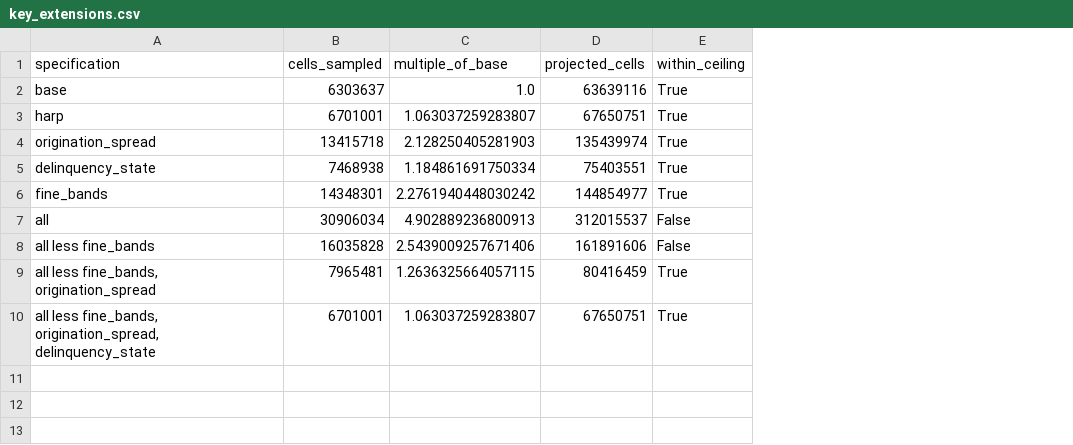
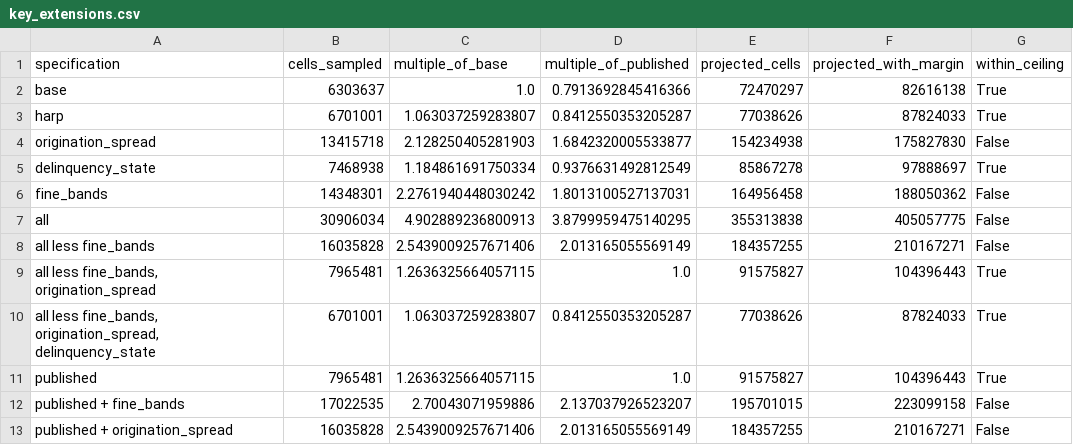
Before and after one commit to LorenzoPerrella/credit-game, a CSV file: docs/reports/key_extensions.csv, drawn as a sheet; addresses are those after the commit; the diff names each change by its address in the sheet, - before the commit and + after, or states it on an @@ line.

```diff
--- a/docs/reports/key_extensions.csv
+++ b/docs/reports/key_extensions.csv
+column D (multiple_of_published), rows 2-10: 0.7913692845416366 | 0.8412550353205287 | 1.6842320005533877 | 0.9376631492812549 | 1.8013100527137031 | 3.8799959475140295 | 2.013165055569149 | 1.0 | 0.8412550353205287
+column F (projected_with_margin), rows 2-10: 82616138 | 87824033 | 175827830 | 97888697 | 188050362 | 405057775 | 210167271 | 104396443 | 87824033
-E2 (projected_cells): 63639116
+E2 (projected_cells): 72470297
-E3 (projected_cells): 67650751
+E3 (projected_cells): 77038626
-E4 (projected_cells): 135439974
+E4 (projected_cells): 154234938
-G4 (within_ceiling): True
+G4 (within_ceiling): False
-E5 (projected_cells): 75403551
+E5 (projected_cells): 85867278
-E6 (projected_cells): 144854977
+E6 (projected_cells): 164956458
-G6 (within_ceiling): True
+G6 (within_ceiling): False
-E7 (projected_cells): 312015537
+E7 (projected_cells): 355313838
-E8 (projected_cells): 161891606
+E8 (projected_cells): 184357255
-E9 (projected_cells): 80416459
+E9 (projected_cells): 91575827
-E10 (projected_cells): 67650751
+E10 (projected_cells): 77038626
+row 11: published | 7965481 | 1.2636325664057115 | 1.0 | 91575827 | 104396443 | True
+row 12: published + fine_bands | 17022535 | 2.70043071959886 | 2.137037926523207 | 195701015 | 223099158 | False
+row 13: published + origination_spread | 16035828 | 2.5439009257671406 | 2.013165055569149 | 184357255 | 210167271 | False
```
Also changed, not shown: 3 other files.
